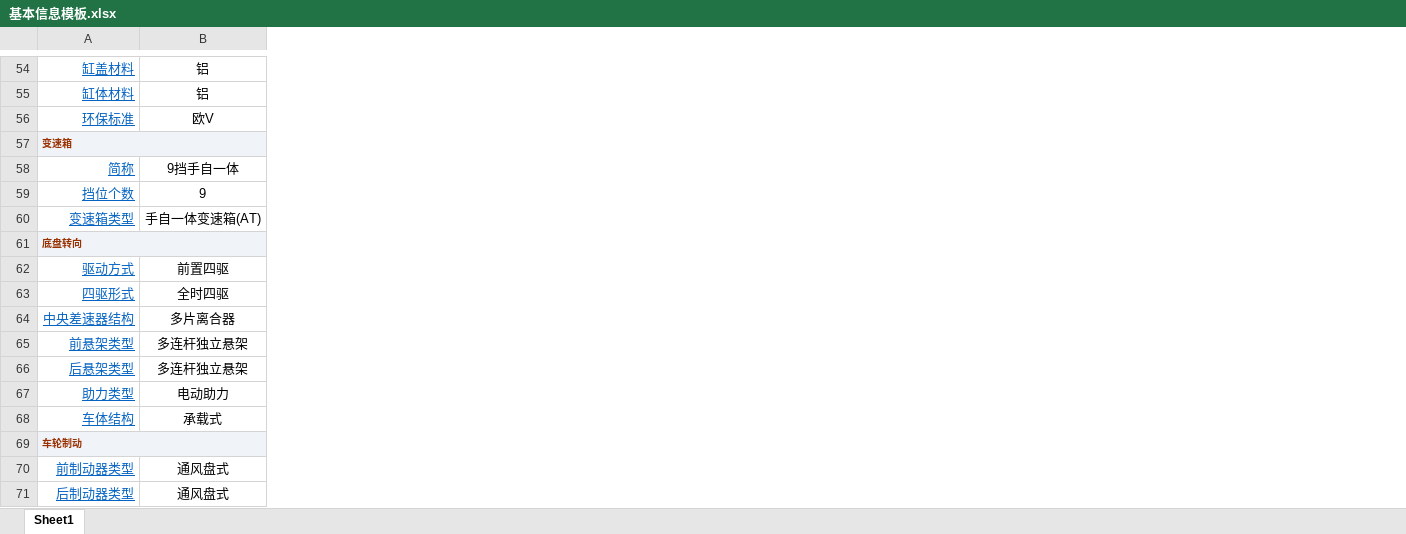
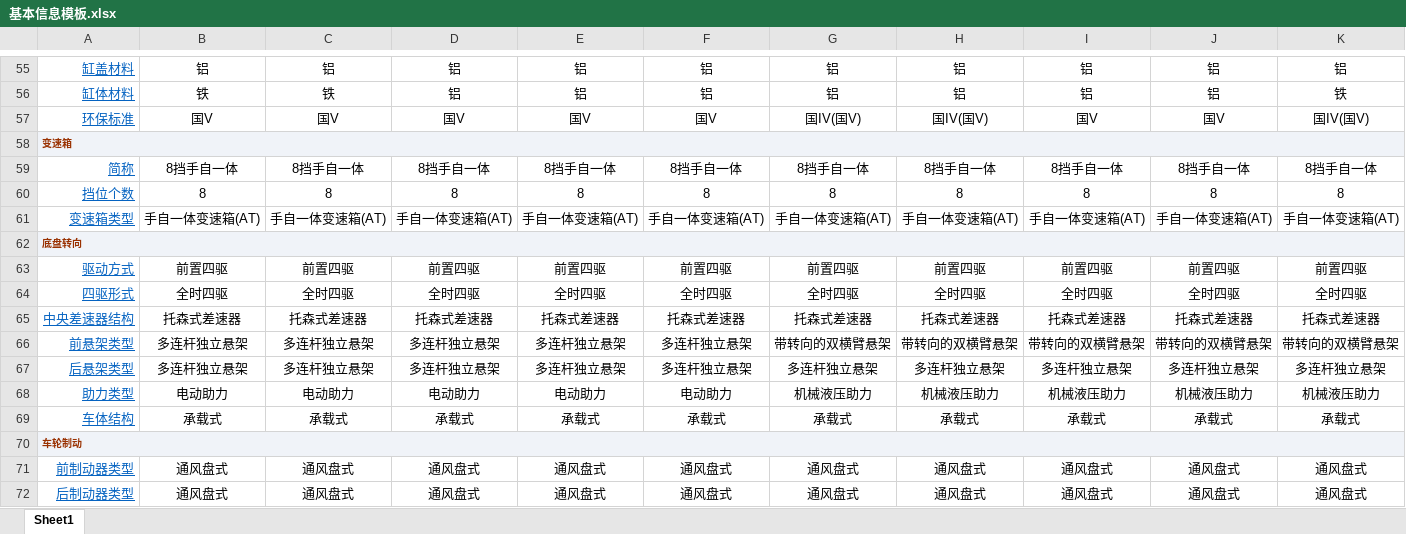
Before and after one commit to zhaoziy/Database, an Excel workbook: VehicleManagement/VehicleManagement/Resources/基本信息模板.xlsx, sheet Sheet1, drawn as a sheet; only a part is shown, gaps mark what is left out; values as stored, in another font and other column widths than the file's, no borders; charts and pictures not drawn; addresses are those after the commit; the diff covers the shown part only; the diff names each change by its address in the sheet, - before the commit and + after, or states it on an @@ line.

```diff
--- a/VehicleManagement/VehicleManagement/Resources/基本信息模板.xlsx (sheet Sheet1)
+++ b/VehicleManagement/VehicleManagement/Resources/基本信息模板.xlsx (sheet Sheet1)
+column B, rows 55-72: 铝 | 铁 | 国V |  | 8挡手自一体 | 8 | 手自一体变速箱(AT) |  | 前置四驱 | 全时四驱 | 托森式差速器 | 多连杆独立悬架 | 多连杆独立悬架 | 电动助力 | 承载式 |  | 通风盘式 | 通风盘式
+column C, rows 55-72: 铝 | 铁 | 国V |  | 8挡手自一体 | 8 | 手自一体变速箱(AT) |  | 前置四驱 | 全时四驱 | 托森式差速器 | 多连杆独立悬架 | 多连杆独立悬架 | 电动助力 | 承载式 |  | 通风盘式 | 通风盘式
+column D, rows 55-72: 铝 | 铝 | 国V |  | 8挡手自一体 | 8 | 手自一体变速箱(AT) |  | 前置四驱 | 全时四驱 | 托森式差速器 | 多连杆独立悬架 | 多连杆独立悬架 | 电动助力 | 承载式 |  | 通风盘式 | 通风盘式
+column E, rows 55-72: 铝 | 铝 | 国V |  | 8挡手自一体 | 8 | 手自一体变速箱(AT) |  | 前置四驱 | 全时四驱 | 托森式差速器 | 多连杆独立悬架 | 多连杆独立悬架 | 电动助力 | 承载式 |  | 通风盘式 | 通风盘式
+column F, rows 55-72: 铝 | 铝 | 国V |  | 8挡手自一体 | 8 | 手自一体变速箱(AT) |  | 前置四驱 | 全时四驱 | 托森式差速器 | 多连杆独立悬架 | 多连杆独立悬架 | 电动助力 | 承载式 |  | 通风盘式 | 通风盘式
+column H, rows 55-72: 铝 | 铝 | 国IV(国V) |  | 8挡手自一体 | 8 | 手自一体变速箱(AT) |  | 前置四驱 | 全时四驱 | 托森式差速器 | 带转向的双横臂悬架 | 多连杆独立悬架 | 机械液压助力 | 承载式 |  | 通风盘式 | 通风盘式
+column I, rows 55-72: 铝 | 铝 | 国V |  | 8挡手自一体 | 8 | 手自一体变速箱(AT) |  | 前置四驱 | 全时四驱 | 托森式差速器 | 带转向的双横臂悬架 | 多连杆独立悬架 | 机械液压助力 | 承载式 |  | 通风盘式 | 通风盘式
+column J, rows 55-72: 铝 | 铝 | 国V |  | 8挡手自一体 | 8 | 手自一体变速箱(AT) |  | 前置四驱 | 全时四驱 | 托森式差速器 | 带转向的双横臂悬架 | 多连杆独立悬架 | 机械液压助力 | 承载式 |  | 通风盘式 | 通风盘式
+column K, rows 55-72: 铝 | 铁 | 国IV(国V) |  | 8挡手自一体 | 8 | 手自一体变速箱(AT) |  | 前置四驱 | 全时四驱 | 托森式差速器 | 带转向的双横臂悬架 | 多连杆独立悬架 | 机械液压助力 | 承载式 |  | 通风盘式 | 通风盘式
-G57: 欧V
+G57: 国IV(国V)
-G59: 9挡手自一体
+G59: 8挡手自一体
-G60: 9
+G60: 8
-G65: 多片离合器
+G65: 托森式差速器
-G66: 多连杆独立悬架
+G66: 带转向的双横臂悬架
-G68: 电动助力
+G68: 机械液压助力
```
Also changed, not shown: 23 added rows, 2 removed rows, 72 edited cells and cell formats elsewhere in this sheet, charts or pictures, VehicleManagement/VehicleManagement/Resources/几何信息模板.xlsx.
